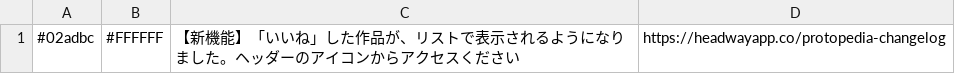
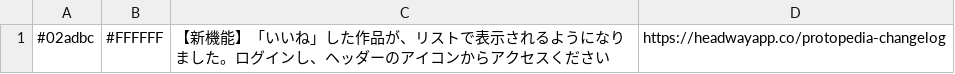
Before and after one commit to we-are-ma/protopedia-terms, a CSV file: campaign-link.csv, drawn as a sheet.

Commit message:
Update campaign-link.csv

```diff
--- a/campaign-link.csv
+++ b/campaign-link.csv
@@ -1 +1 @@
-#02adbc,#FFFFFF,【新機能】「いいね」した作品が、リストで表示されるようになりました。ヘッダーのアイコンからアクセスください,https://headwayapp.co/protopedia-changelog
+#02adbc,#FFFFFF,【新機能】「いいね」した作品が、リストで表示されるようになりました。ログインし、ヘッダーのアイコンからアクセスください,https://headwayapp.co/protopedia-changelog
```
